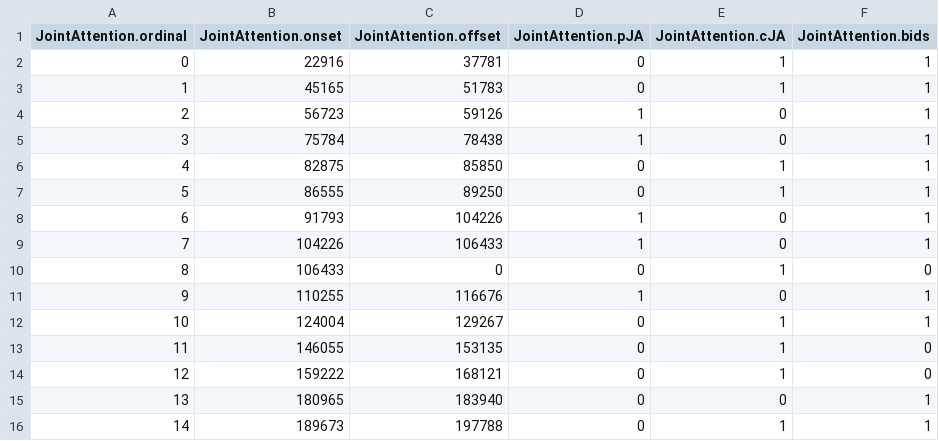
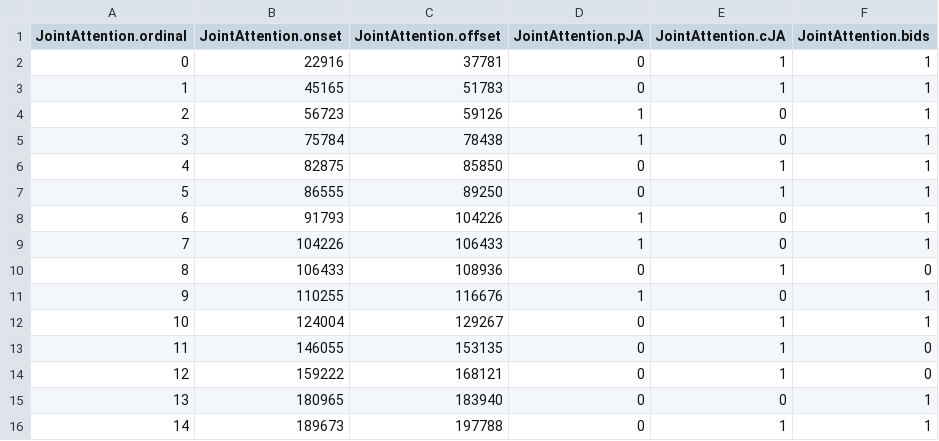
Before and after one commit to mcfrank/parenting_obs, a CSV file: parenting_obs_e1/joint_attention_recoded/data/111716_08_recode.csv, drawn as a sheet.

Commit message:
Update 111716_08_recode.csv

```diff
--- a/parenting_obs_e1/joint_attention_recoded/data/111716_08_recode.csv
+++ b/parenting_obs_e1/joint_attention_recoded/data/111716_08_recode.csv
@@ -9,3 +9,3 @@ JointAttention.ordinal,JointAttention.onset,JointAttention.offset,JointAttention
 7,104226,106433,"1","0","1",
-8,106433,0,"0","1","0",
+8,106433,108936,"0","1","0",
 9,110255,116676,"1","0","1",
```
